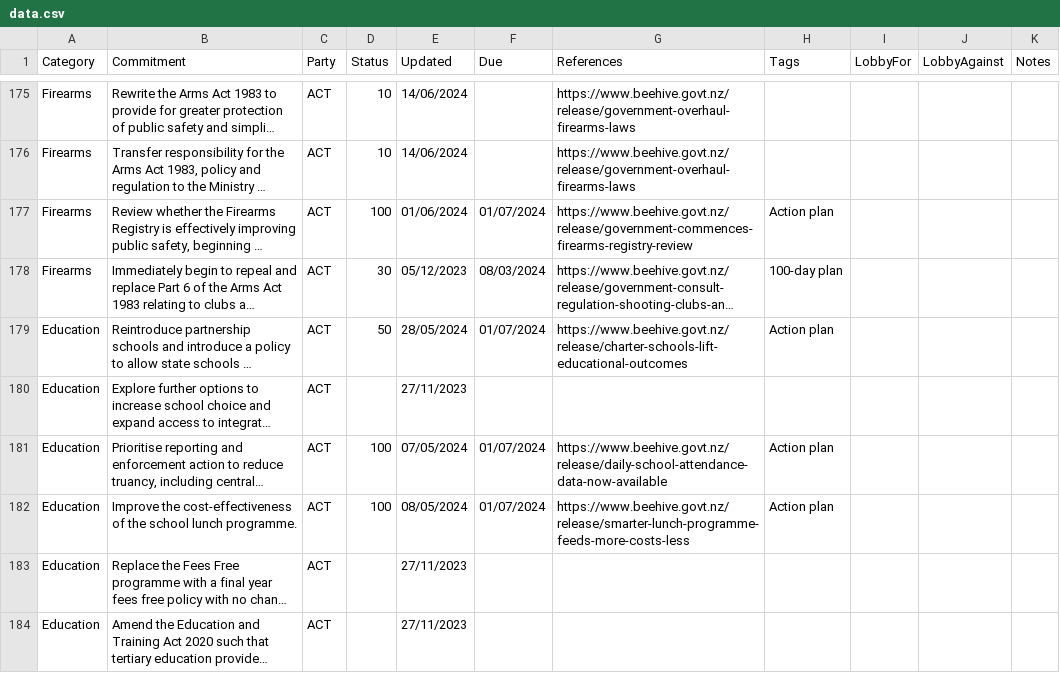
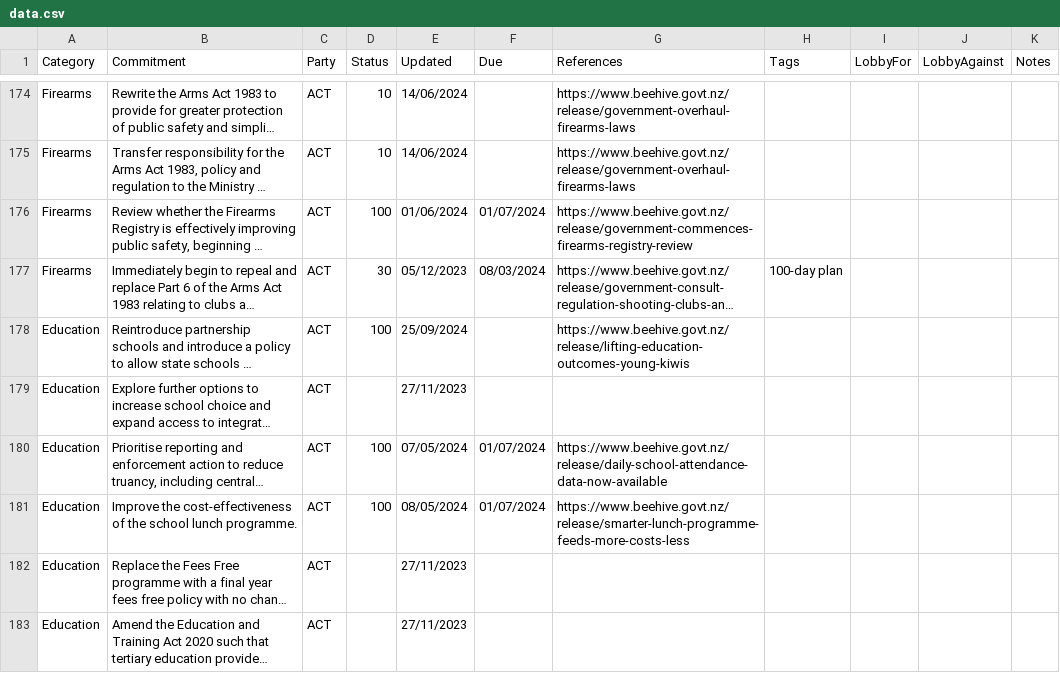
Before and after one commit to dieuwedeboer/coalition-tracker-nz, a CSV file: src/data/data.csv, drawn as a sheet; only a part is shown, gaps mark what is left out; long unchanged cells end in …; addresses are those after the commit; the diff covers the shown part only; the diff names each change by its address in the sheet, - before the commit and + after, or states it on an @@ line.

```diff
--- a/src/data/data.csv
+++ b/src/data/data.csv
-H176 (Tags): Action plan
+H176 (Tags): (empty)
-D178 (Status): 50
+D178 (Status): 100
-E178 (Updated): 28/05/2024
+E178 (Updated): 25/09/2024
-F178 (Due): 01/07/2024
+F178 (Due): (empty)
-G178 (References): https://www.beehive.govt.nz/release/charter-schools-lift-educational-outcomes
+G178 (References): https://www.beehive.govt.nz/release/lifting-education-outcomes-young-kiwis
-H178 (Tags): Action plan
+H178 (Tags): (empty)
-H180:H181 (Tags): Action plan
+H180:H181 (Tags): (empty)
```
Also changed, not shown: 1 removed row and 86 edited cells elsewhere in this file, 1 other file.
